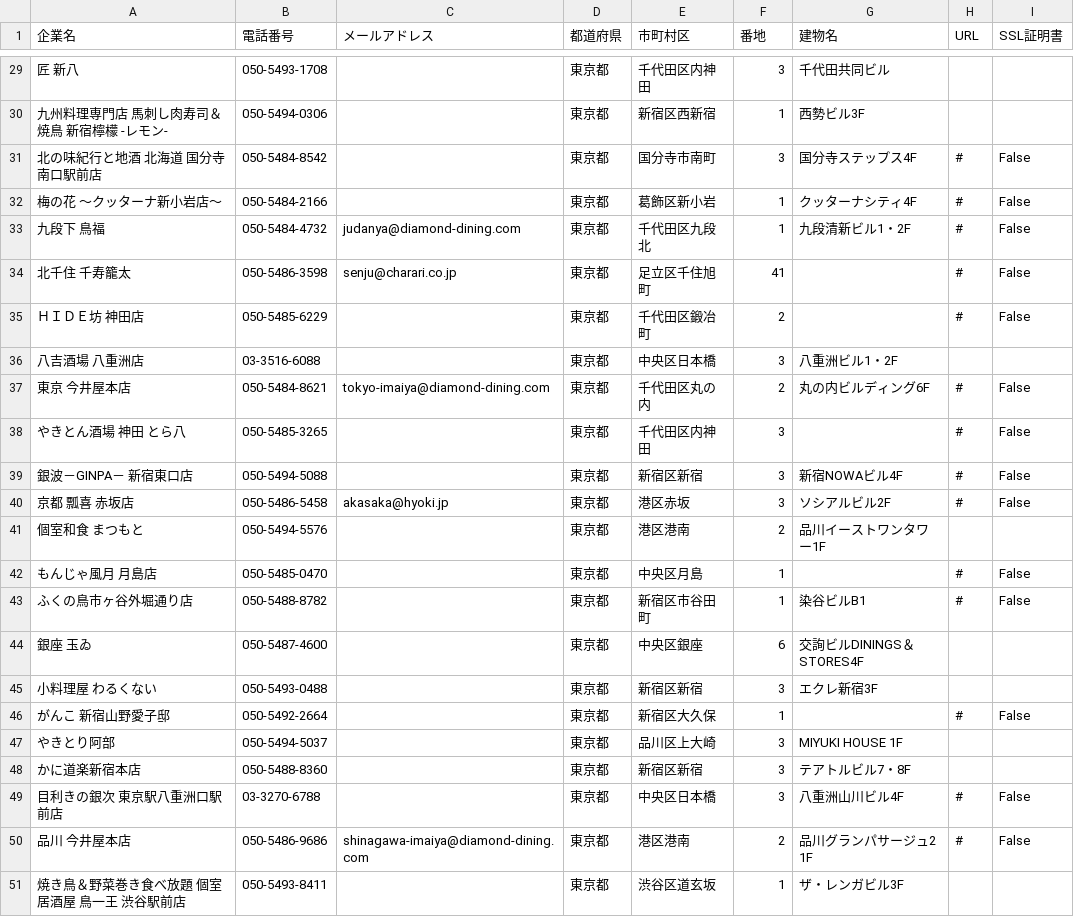
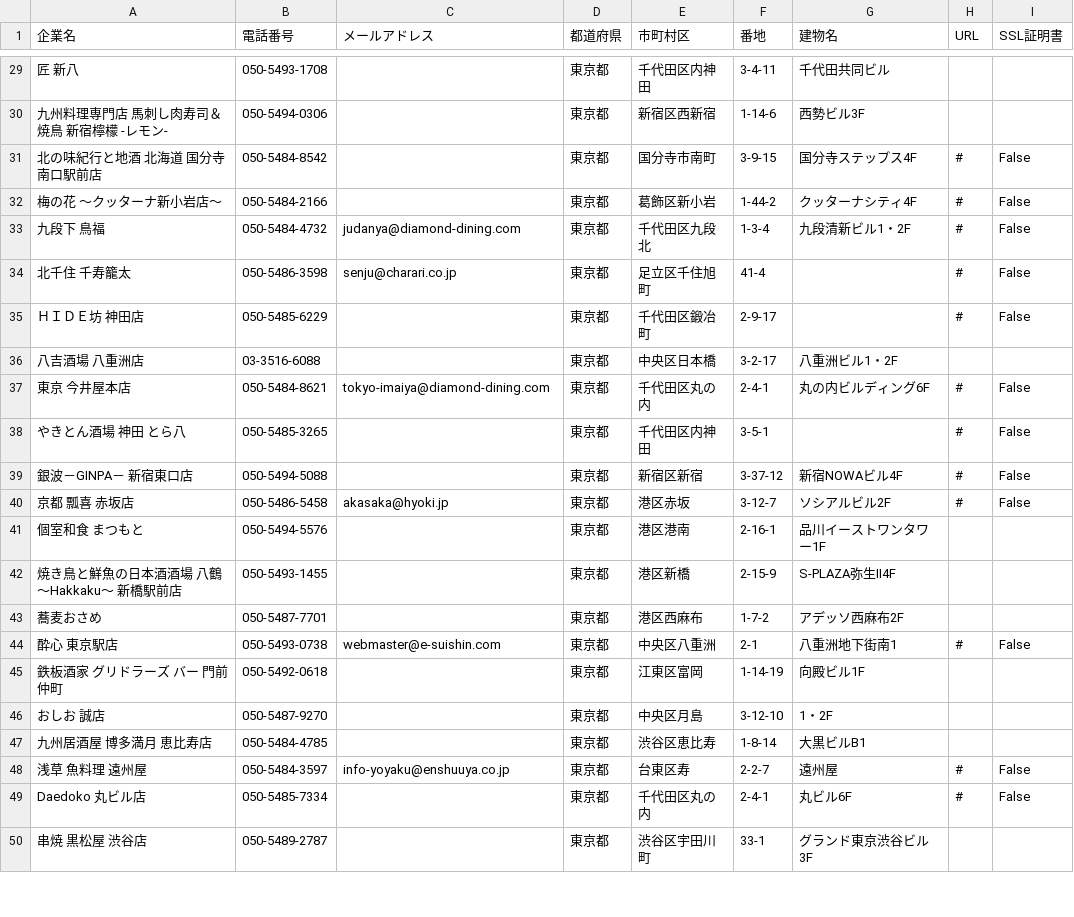
Before and after one commit to saijo-taito/Final-Answer, a CSV file: Exercise_for_Pool/python/ex1_web_scraping/1-1.csv, drawn as a sheet; only a part is shown, gaps mark what is left out; the diff covers the shown part only.

```diff
--- a/Exercise_for_Pool/python/ex1_web_scraping/1-1.csv
+++ b/Exercise_for_Pool/python/ex1_web_scraping/1-1.csv
@@ -29,23 +29,22 @@
-匠 新八,050-5493-1708,,東京都,千代田区内神田,3,千代田共同ビル,,
-九州料理専門店 馬刺し肉寿司＆焼鳥 新宿檸檬 ‐レモン‐,050-5494-0306,,東京都,新宿区西新宿,1,西勢ビル3F,,
-北の味紀行と地酒  北海道 国分寺南口駅前店,050-5484-8542,,東京都,国分寺市南町,3,国分寺ステップス4F,#,False
-梅の花 ～クッターナ新小岩店～,050-5484-2166,,東京都,葛飾区新小岩,1,クッターナシティ4F,#,False
-九段下 鳥福,050-5484-4732,judanya@diamond-dining.com,東京都,千代田区九段北,1,九段清新ビル1・2F,#,False
-北千住 千寿籠太,050-5486-3598,senju@charari.co.jp,東京都,足立区千住旭町,41,,#,False
-ＨＩＤＥ坊 神田店,050-5485-6229,,東京都,千代田区鍛冶町,2,,#,False
-八吉酒場 八重洲店,03-3516-6088,,東京都,中央区日本橋,3,八重洲ビル1・2F,,
-東京 今井屋本店,050-5484-8621,tokyo-imaiya@diamond-dining.com,東京都,千代田区丸の内,2,丸の内ビルディング6F,#,False
-やきとん酒場 神田 とら八,050-5485-3265,,東京都,千代田区内神田,3,,#,False
-銀波－GINPA－ 新宿東口店,050-5494-5088,,東京都,新宿区新宿,3,新宿NOWAビル4F,#,False
-京都 瓢喜 赤坂店,050-5486-5458,akasaka@hyoki.jp,東京都,港区赤坂,3,ソシアルビル2F,#,False
-個室和食 まつもと,050-5494-5576,,東京都,港区港南,2,品川イーストワンタワー1F,,
-もんじゃ風月 月島店,050-5485-0470,,東京都,中央区月島,1,,#,False
-ふくの鳥市ヶ谷外堀通り店,050-5488-8782,,東京都,新宿区市谷田町,1,染谷ビルB1,#,False
-銀座 玉ゐ,050-5487-4600,,東京都,中央区銀座,6,交詢ビルDININGS＆STORES4F,,
-小料理屋 わるくない,050-5493-0488,,東京都,新宿区新宿,3,エクレ新宿3F,,
-がんこ 新宿山野愛子邸,050-5492-2664,,東京都,新宿区大久保,1,,#,False
-やきとり阿部,050-5494-5037,,東京都,品川区上大崎,3,MIYUKI HOUSE 1F,,
-かに道楽新宿本店,050-5488-8360,,東京都,新宿区新宿,3,テアトルビル7・8F,,
-目利きの銀次 東京駅八重洲口駅前店,03-3270-6788,,東京都,中央区日本橋,3,八重洲山川ビル4F,#,False
-品川 今井屋本店,050-5486-9686,shinagawa-imaiya@diamond-dining.com,東京都,港区港南,2,品川グランパサージュ2 1F,#,False
-焼き鳥＆野菜巻き食べ放題 個室居酒屋 鳥一王 渋谷駅前店,050-5493-8411,,東京都,渋谷区道玄坂,1,ザ・レンガビル3F,,
+匠 新八,050-5493-1708,,東京都,千代田区内神田,3-4-11,千代田共同ビル,,
+九州料理専門店 馬刺し肉寿司＆焼鳥 新宿檸檬 ‐レモン‐,050-5494-0306,,東京都,新宿区西新宿,1-14-6,西勢ビル3F,,
+北の味紀行と地酒  北海道 国分寺南口駅前店,050-5484-8542,,東京都,国分寺市南町,3-9-15,国分寺ステップス4F,#,False
+梅の花 ～クッターナ新小岩店～,050-5484-2166,,東京都,葛飾区新小岩,1-44-2,クッターナシティ4F,#,False
+九段下 鳥福,050-5484-4732,judanya@diamond-dining.com,東京都,千代田区九段北,1-3-4,九段清新ビル1・2F,#,False
+北千住 千寿籠太,050-5486-3598,senju@charari.co.jp,東京都,足立区千住旭町,41-4,,#,False
+ＨＩＤＥ坊 神田店,050-5485-6229,,東京都,千代田区鍛冶町,2-9-17,,#,False
+八吉酒場 八重洲店,03-3516-6088,,東京都,中央区日本橋,3-2-17,八重洲ビル1・2F,,
+東京 今井屋本店,050-5484-8621,tokyo-imaiya@diamond-dining.com,東京都,千代田区丸の内,2-4-1,丸の内ビルディング6F,#,False
+やきとん酒場 神田 とら八,050-5485-3265,,東京都,千代田区内神田,3-5-1,,#,False
+銀波－GINPA－ 新宿東口店,050-5494-5088,,東京都,新宿区新宿,3-37-12,新宿NOWAビル4F,#,False
+京都 瓢喜 赤坂店,050-5486-5458,akasaka@hyoki.jp,東京都,港区赤坂,3-12-7,ソシアルビル2F,#,False
+個室和食 まつもと,050-5494-5576,,東京都,港区港南,2-16-1,品川イーストワンタワー1F,,
+焼き鳥と鮮魚の日本酒酒場 八鶴～Hakkaku～ 新橋駅前店,050-5493-1455,,東京都,港区新橋,2-15-9,S-PLAZA弥生Ⅱ4F,,
+蕎麦おさめ,050-5487-7701,,東京都,港区西麻布,1-7-2,アデッソ西麻布2F,,
+酔心 東京駅店,050-5493-0738,webmaster@e-suishin.com,東京都,中央区八重洲,2-1,八重洲地下街南1,#,False
+鉄板酒家 グリドラーズ バー 門前仲町,050-5492-0618,,東京都,江東区富岡,1-14-19,向殿ビル1F,,
+おしお 誠店,050-5487-9270,,東京都,中央区月島,3-12-10,1・2F,,
+九州居酒屋 博多満月 恵比寿店,050-5484-4785,,東京都,渋谷区恵比寿,1-8-14,大黒ビルB1,,
+浅草 魚料理 遠州屋,050-5484-3597,info-yoyaku@enshuuya.co.jp,東京都,台東区寿,2-2-7,遠州屋,#,False
+Daedoko 丸ビル店,050-5485-7334,,東京都,千代田区丸の内,2-4-1,丸ビル6F,#,False
+串焼 黒松屋 渋谷店,050-5489-2787,,東京都,渋谷区宇田川町,33-1,グランド東京渋谷ビル 3F,,
```
Also changed, not shown: 1 added row and 27 edited cells elsewhere in this file, 1 other file.
